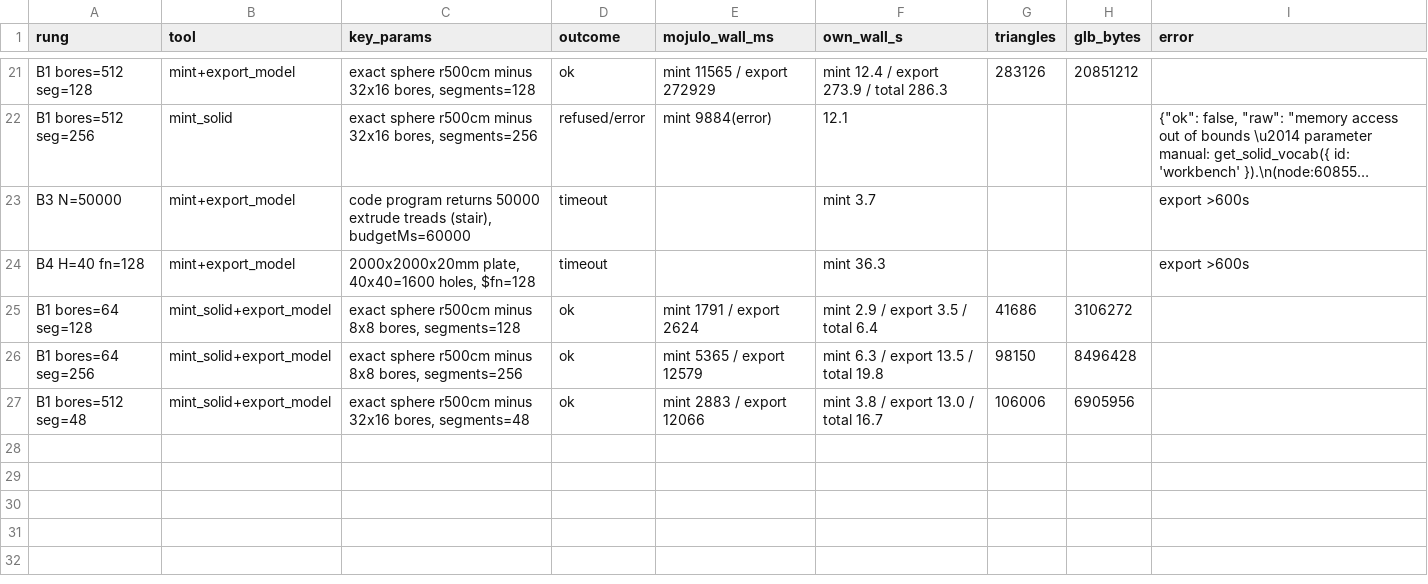
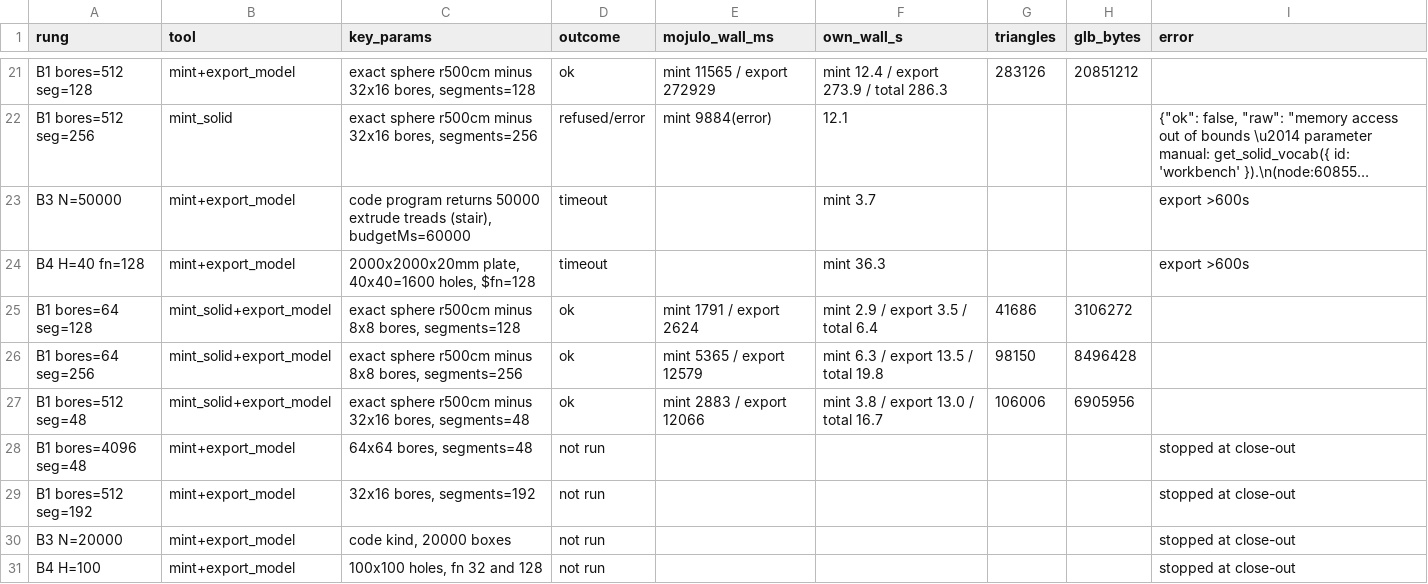
Before and after one commit to bananahana720/scrapkeep, a TSV file: artifacts/mojulo-lab/local/B-ladder.tsv, drawn as a sheet; only a part is shown, gaps mark what is left out; long unchanged cells end in ….

```diff
--- a/artifacts/mojulo-lab/local/B-ladder.tsv
+++ b/artifacts/mojulo-lab/local/B-ladder.tsv
@@ -27 +27,5 @@ B1 bores=64 seg=256	mint_solid+export_model	exact sphere r500cm minus 8x8 bores,
 B1 bores=512 seg=48	mint_solid+export_model	exact sphere r500cm minus 32x16 bores, segments=48	ok	mint 2883 / export 12066	mint 3.8 / export 13.0 / total 16.7	106006	6905956	
+B1 bores=4096 seg=48	mint+export_model	64x64 bores, segments=48	not run					stopped at close-out
+B1 bores=512 seg=192	mint+export_model	32x16 bores, segments=192	not run					stopped at close-out
+B3 N=20000	mint+export_model	code kind, 20000 boxes	not run					stopped at close-out
+B4 H=100	mint+export_model	100x100 holes, fn 32 and 128	not run					stopped at close-out
```
Also changed, not shown: 1 other file.
